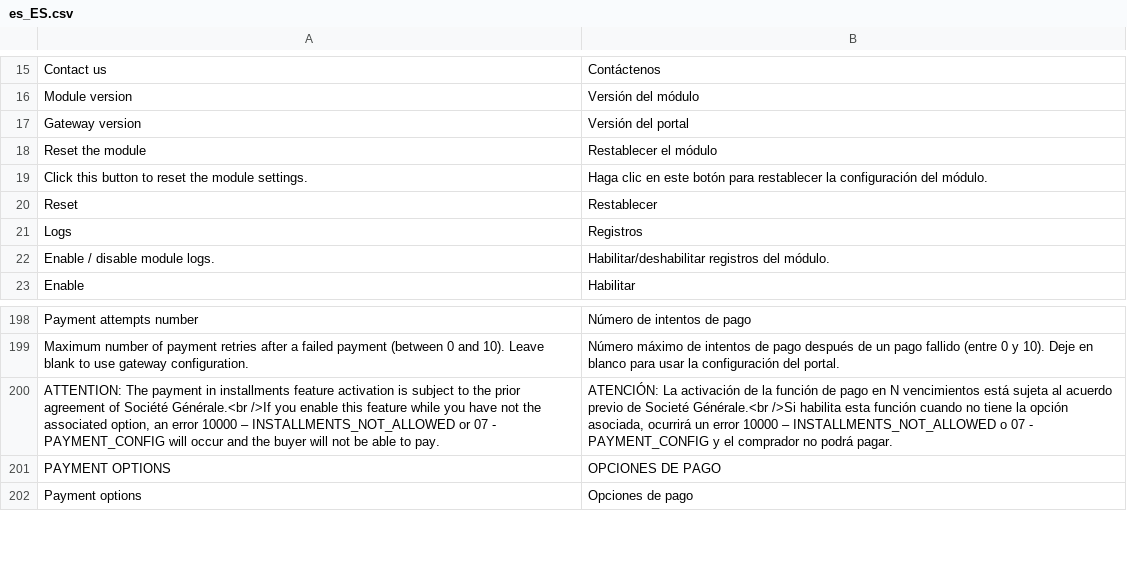
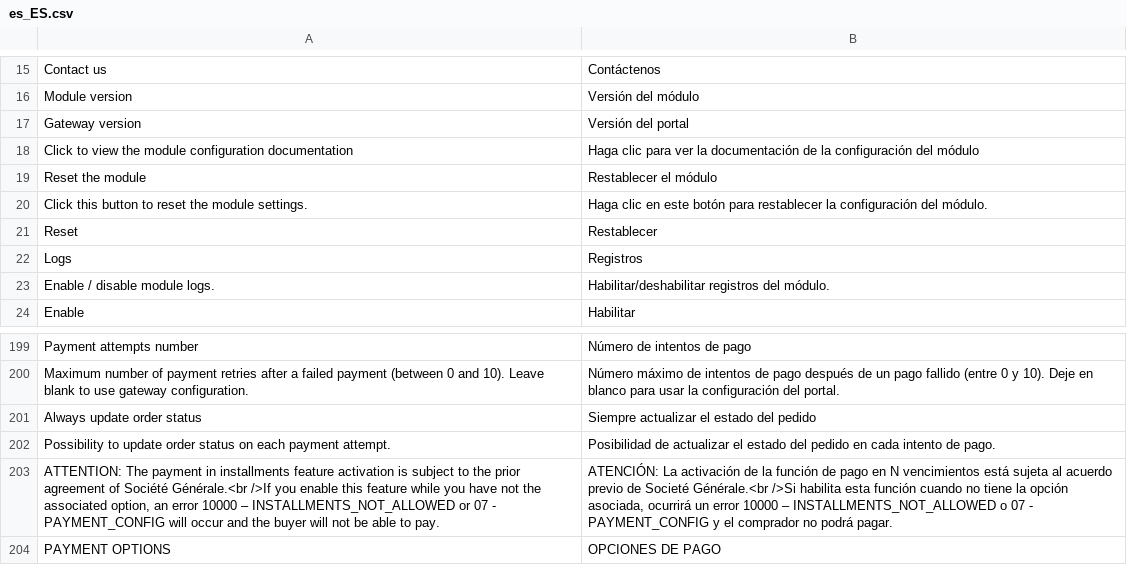
Before and after one commit to lyra/plugin-magento, a CSV file: i18n/es_ES.csv, drawn as a sheet; only a part is shown, gaps mark what is left out; the shorter side is filled out with more unchanged rows; the diff names each change by its address in the sheet, - before the commit and + after, or states it on an @@ line.

```diff
--- a/i18n/es_ES.csv
+++ b/i18n/es_ES.csv
+row 18: Click to view the module configuration documentation | Haga clic para ver la documentación de la configuración del módulo
+row 201: Always update order status | Siempre actualizar el estado del pedido
+row 202: Possibility to update order status on each payment attempt. | Posibilidad de actualizar el estado del pedido en cada intento de pago.
```
Also changed, not shown: i18n/de_DE.csv, i18n/en_US.csv, 21 other files.
